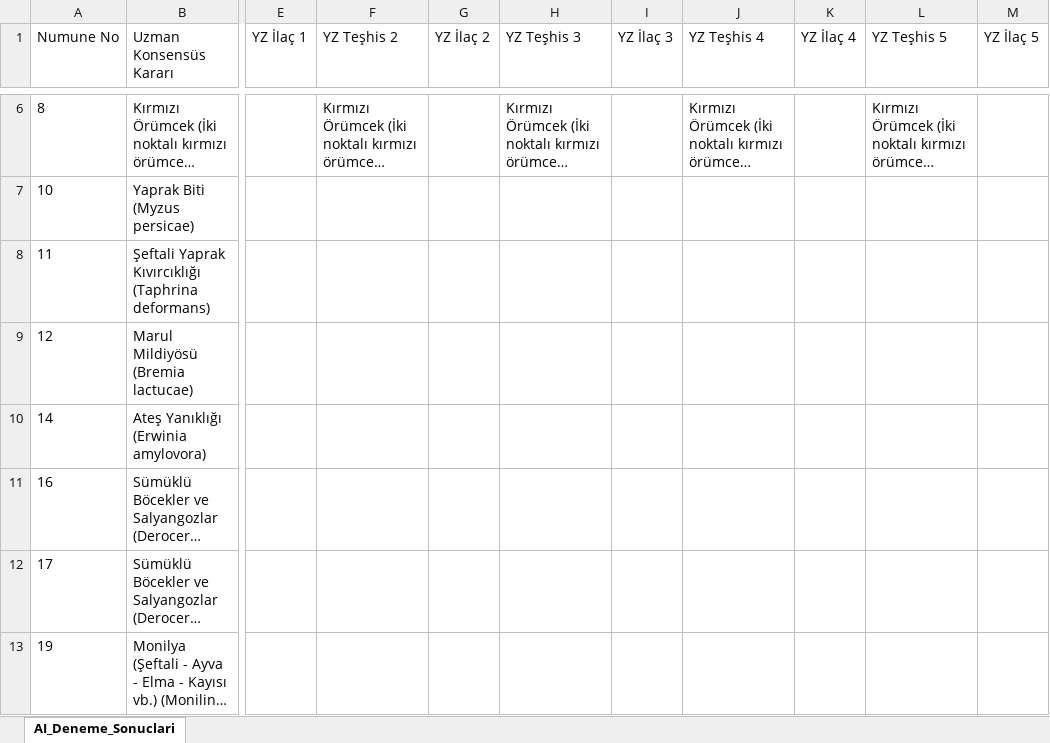
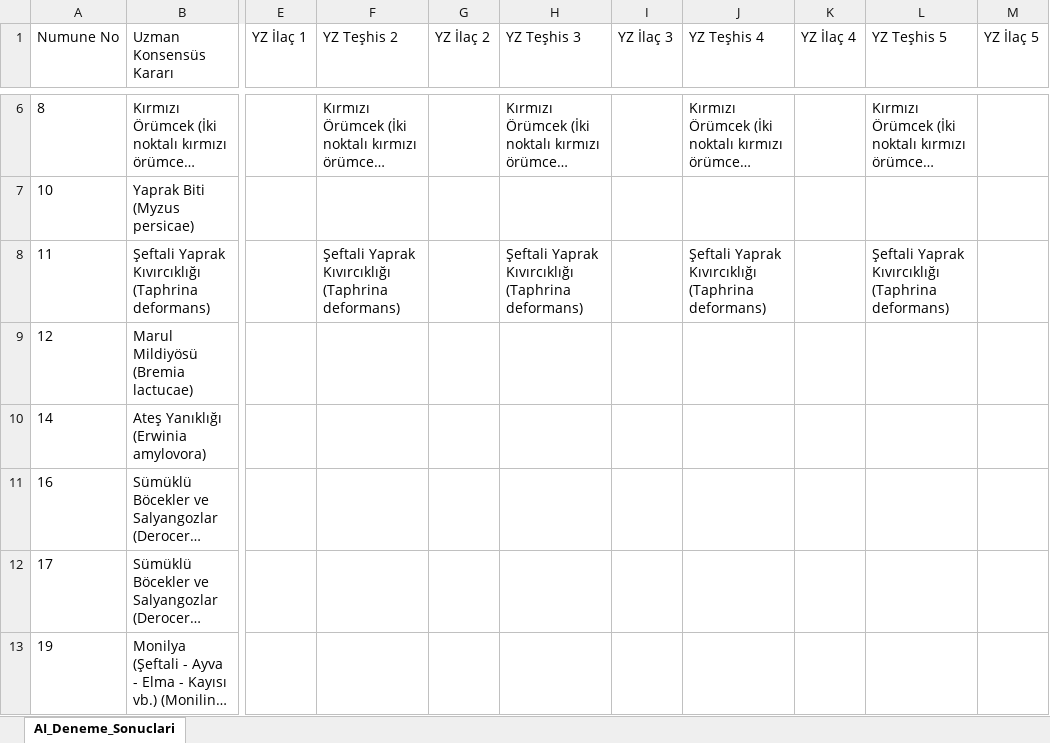
Before and after one commit to sefkaysoft/agromapai, an Excel workbook: AI_Offline_Deneme_Sonuclari.xlsx, sheet AI_Deneme_Sonuclari, drawn as a sheet; only a part is shown, gaps mark what is left out; long unchanged cells end in …; values as stored, in another font and other column widths than the file's, no borders; the diff names each change by its address in the sheet, - before the commit and + after, or states it on an @@ line.

Commit message:
AgroMap AI: Son Offline YZ deneme sonuçları manuel olarak kaydedildi

```diff
--- a/AI_Offline_Deneme_Sonuclari.xlsx (sheet AI_Deneme_Sonuclari)
+++ b/AI_Offline_Deneme_Sonuclari.xlsx (sheet AI_Deneme_Sonuclari)
-F8 (YZ Teşhis 2): (empty)
+F8 (YZ Teşhis 2): Şeftali Yaprak Kıvırcıklığı (Taphrina deformans)
-H8 (YZ Teşhis 3): (empty)
+H8 (YZ Teşhis 3): Şeftali Yaprak Kıvırcıklığı (Taphrina deformans)
-J8 (YZ Teşhis 4): (empty)
+J8 (YZ Teşhis 4): Şeftali Yaprak Kıvırcıklığı (Taphrina deformans)
-L8 (YZ Teşhis 5): (empty)
+L8 (YZ Teşhis 5): Şeftali Yaprak Kıvırcıklığı (Taphrina deformans)
```
